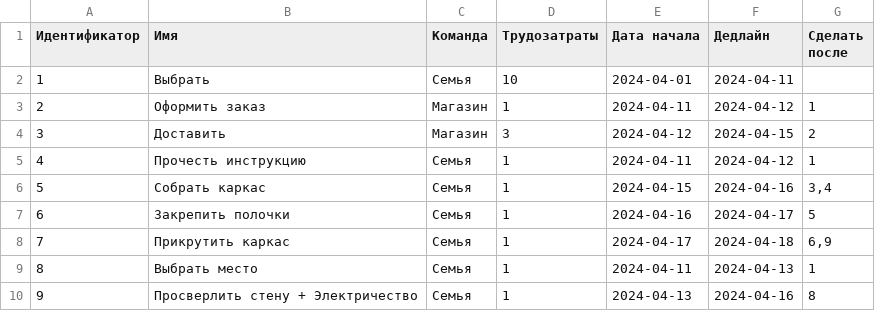
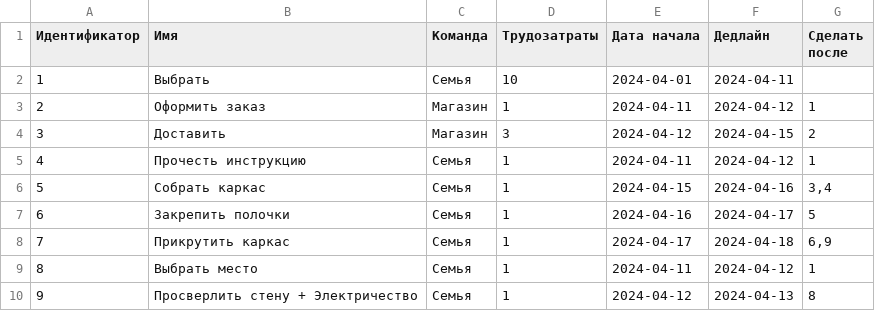
Before and after one commit to Nikichop/hackathon_sber_24, a CSV file: backend/test_1.csv, drawn as a sheet.

```diff
--- a/backend/test_1.csv
+++ b/backend/test_1.csv
@@ -8,3 +8,3 @@
 7,Прикрутить каркас,Семья,1,2024-04-17,2024-04-18,"6,9"
-8,Выбрать место,Семья,1,2024-04-11,2024-04-13,1
-9,Просверлить стену + Электричество,Семья,1,2024-04-13,2024-04-16,8
+8,Выбрать место,Семья,1,2024-04-11,2024-04-12,1
+9,Просверлить стену + Электричество,Семья,1,2024-04-12,2024-04-13,8
```
Also changed, not shown: 1 other file.
